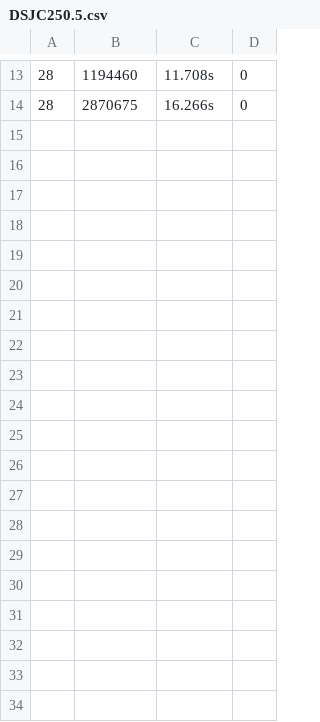
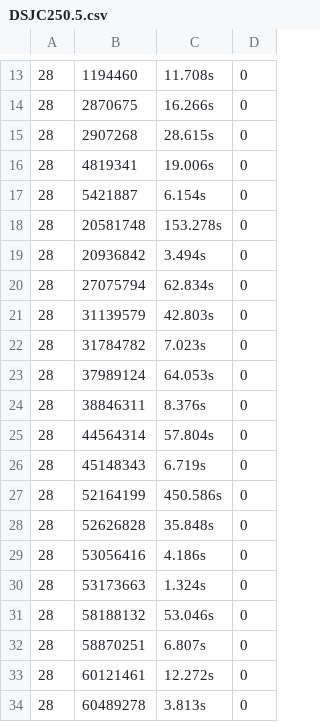
Before and after one commit to albnner/SmartLab, a CSV file: Tabucol_GPH/DSJC250.5.csv, drawn as a sheet; only a part is shown, gaps mark what is left out; the diff covers the shown part only; the diff names each change by its address in the sheet, - before the commit and + after, or states it on an @@ line.

```diff
--- a/Tabucol_GPH/DSJC250.5.csv
+++ b/Tabucol_GPH/DSJC250.5.csv
+row 15: 28 | 2907268 | 28.615s | 0
+row 16: 28 | 4819341 | 19.006s | 0
+row 17: 28 | 5421887 | 6.154s | 0
+row 18: 28 | 20581748 | 153.278s | 0
+row 19: 28 | 20936842 | 3.494s | 0
+row 20: 28 | 27075794 | 62.834s | 0
+row 21: 28 | 31139579 | 42.803s | 0
+row 22: 28 | 31784782 | 7.023s | 0
+row 23: 28 | 37989124 | 64.053s | 0
+row 24: 28 | 38846311 | 8.376s | 0
+row 25: 28 | 44564314 | 57.804s | 0
+row 26: 28 | 45148343 | 6.719s | 0
+row 27: 28 | 52164199 | 450.586s | 0
+row 28: 28 | 52626828 | 35.848s | 0
+row 29: 28 | 53056416 | 4.186s | 0
+row 30: 28 | 53173663 | 1.324s | 0
+row 31: 28 | 58188132 | 53.046s | 0
+row 32: 28 | 58870251 | 6.807s | 0
+row 33: 28 | 60121461 | 12.272s | 0
+row 34: 28 | 60489278 | 3.813s | 0
```
Also changed, not shown: 18 added rows elsewhere in this file, Tabucol_GPH/DSJC500.1.csv, 5 other files.
